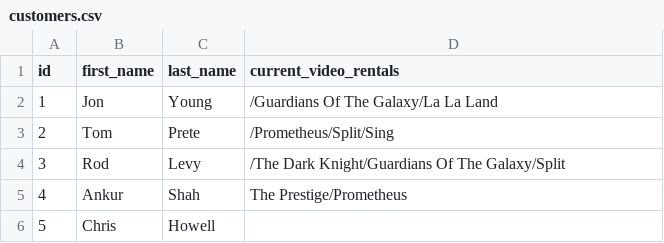
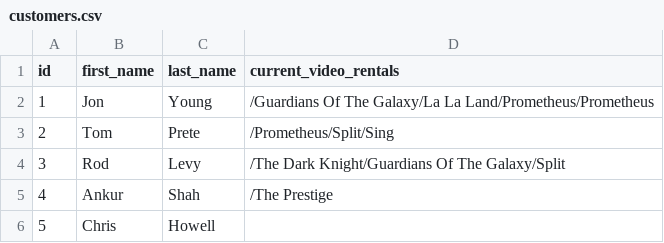
Before and after one commit to JWShuff/assessment-2, a CSV file: data/customers.csv, drawn as a sheet.

Commit message:
Rental and Return functionality mostly working. Lots of adjustments to save function, rent/return methods

```diff
--- a/data/customers.csv
+++ b/data/customers.csv
@@ -1,6 +1,6 @@
 id,first_name,last_name,current_video_rentals
-1,Jon,Young,/Guardians Of The Galaxy/La La Land
+1,Jon,Young,/Guardians Of The Galaxy/La La Land/Prometheus/Prometheus
 2,Tom,Prete,/Prometheus/Split/Sing
 3,Rod,Levy,/The Dark Knight/Guardians Of The Galaxy/Split
-4,Ankur,Shah,The Prestige/Prometheus
+4,Ankur,Shah,/The Prestige
 5,Chris,Howell,
```
Also changed, not shown: 2 other files.
